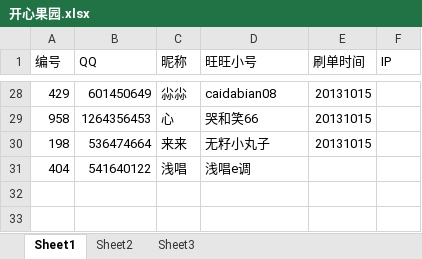
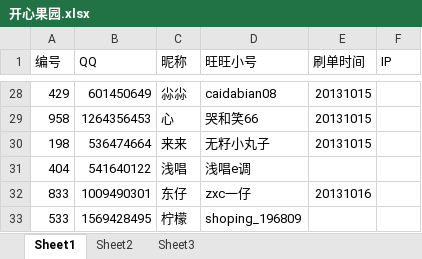
Before and after one commit to CocacolaSh/FakeThing, an Excel workbook: 开心果园.xlsx, sheet Sheet1, drawn as a sheet; only a part is shown, gaps mark what is left out; values as stored, in another font and other column widths than the file's, no borders; the diff names each change by its address in the sheet, - before the commit and + after, or states it on an @@ line.

Commit message:
2
2

```diff
--- a/开心果园.xlsx (sheet Sheet1)
+++ b/开心果园.xlsx (sheet Sheet1)
+row 32: 833 | 1009490301 | 东仔 | zxc一仔 | 20131016
+row 33: 533 | 1569428495 | 柠檬 | shoping_196809
```
